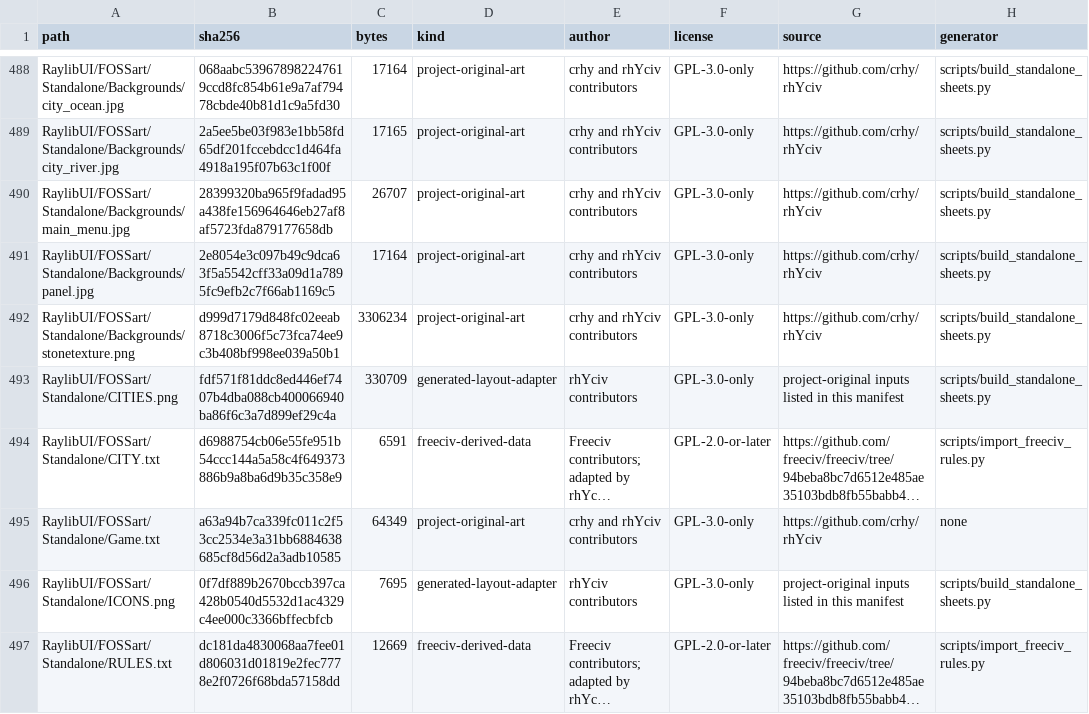
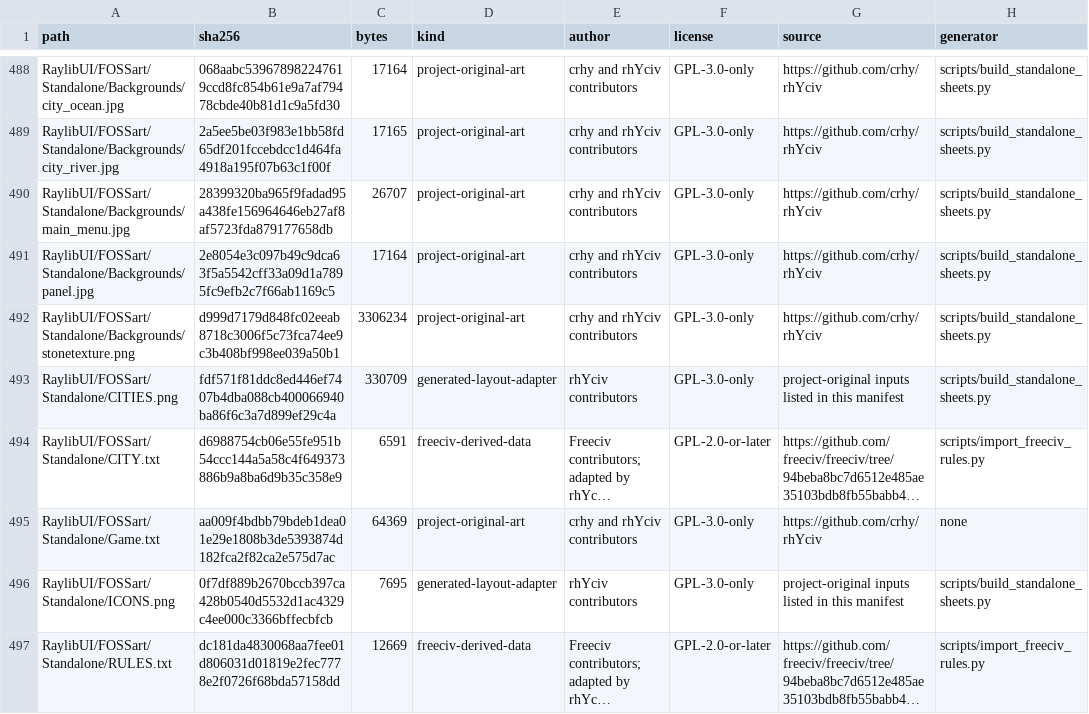
Before and after one commit to crhy/rhYciv, a TSV file: ASSET-MANIFEST.tsv, drawn as a sheet; only a part is shown, gaps mark what is left out; long unchanged cells end in …; the diff names each change by its address in the sheet, - before the commit and + after, or states it on an @@ line.

```diff
--- a/ASSET-MANIFEST.tsv
+++ b/ASSET-MANIFEST.tsv
-B495 (sha256): a63a94b7ca339fc011c2f53cc2534e3a31bb6884638685cf8d56d2a3adb10585
+B495 (sha256): aa009f4bdbb79bdeb1dea01e29e1808b3de5393874d182fca2f82ca2e575d7ac
-C495 (bytes): 64349
+C495 (bytes): 64369
```
Also changed, not shown: 6 other files.
